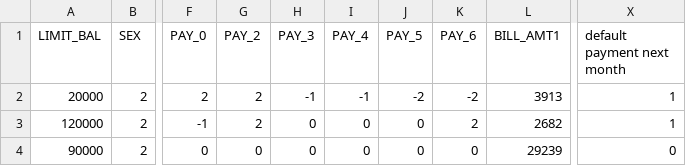
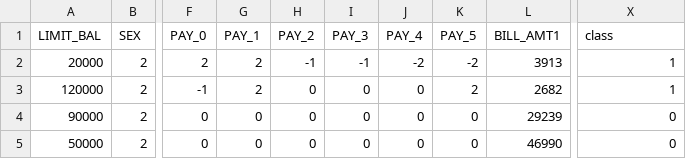
Before and after one commit to gayathrik948/Bank_Churn, a CSV file: dataset.csv, drawn as a sheet; only a part is shown, gaps mark what is left out; the shorter side is filled out with more unchanged rows; the diff names each change by its address in the sheet, - before the commit and + after, or states it on an @@ line.

```diff
--- a/dataset.csv
+++ b/dataset.csv
-G1: PAY_2
+G1: PAY_1
-H1: PAY_3
+H1: PAY_2
-I1: PAY_4
+I1: PAY_3
-J1: PAY_5
+J1: PAY_4
-K1: PAY_6
+K1: PAY_5
-X1: default payment next month
+X1: class
```
Also changed, not shown: 6 other files.
